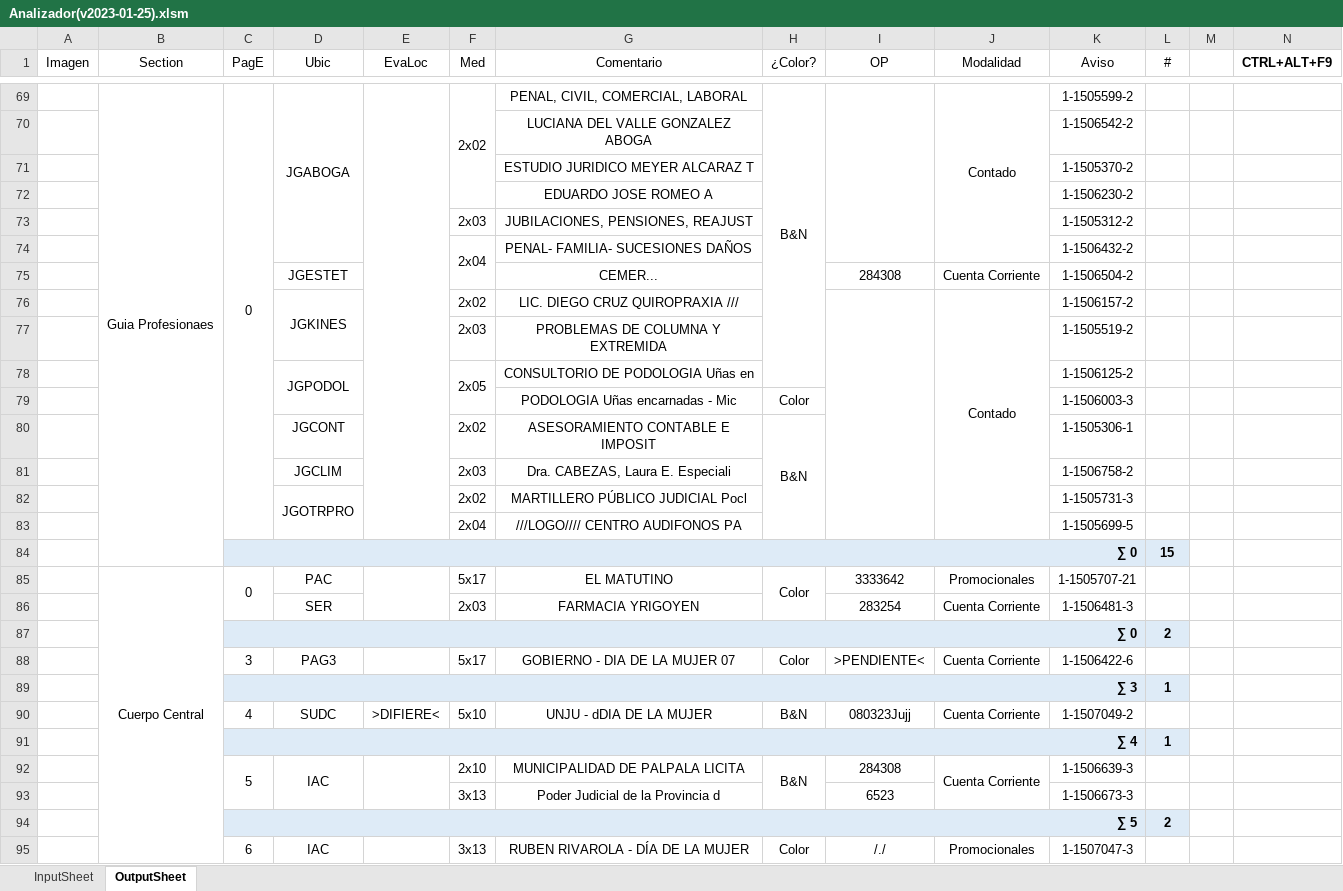
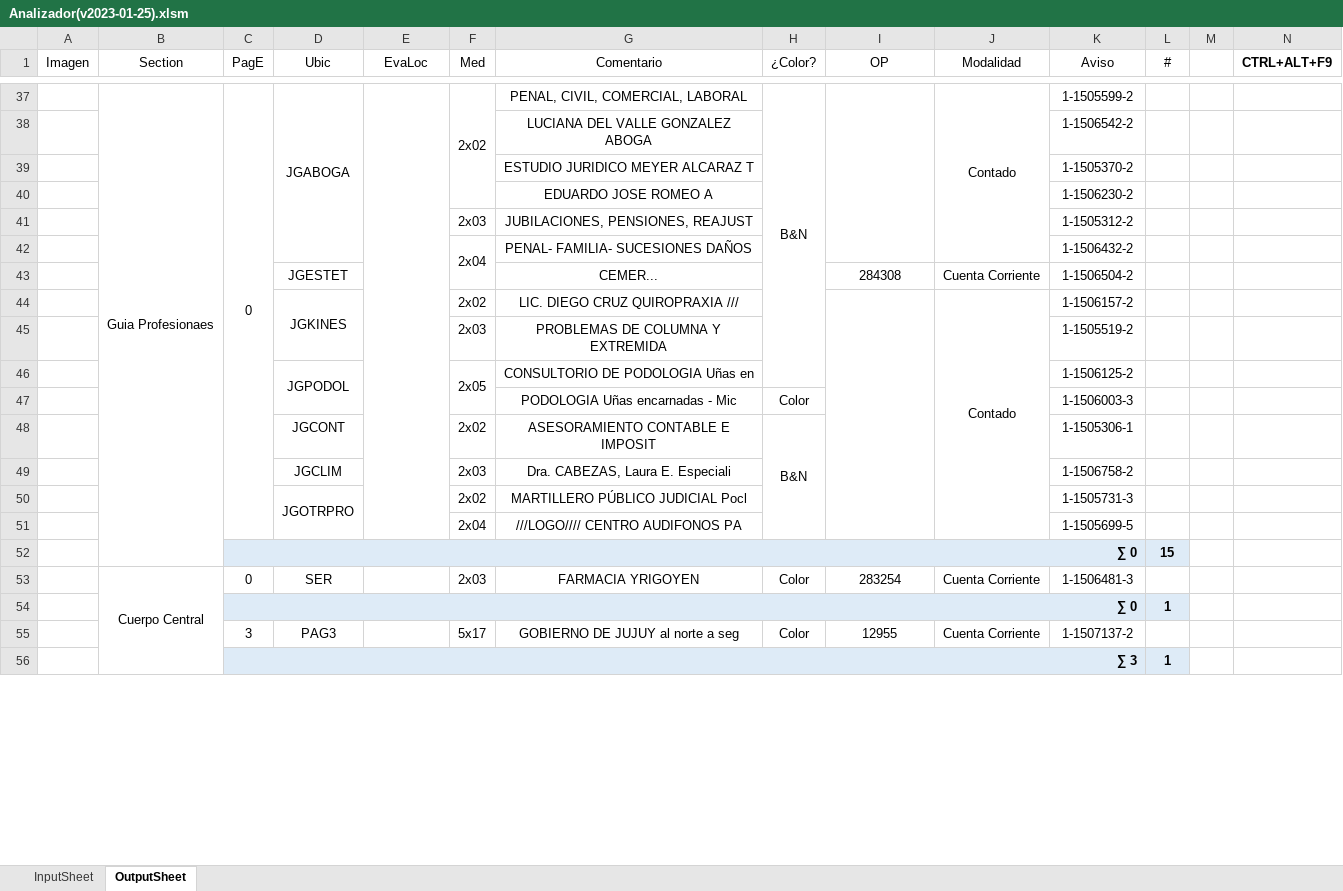
Before and after one commit to zherar7ordoya/AP5, an Excel workbook: Xtras/MSExcel/Analizador(v2023-01-25).xlsm, sheet OutputSheet, drawn as a sheet; only a part is shown, gaps mark what is left out; values as stored, in another font and other column widths than the file's, no borders; conditional formats not drawn; removed rows and columns are numbered as before the commit, all else as after; the diff covers the shown part only; the diff names each change by its address in the sheet, - before the commit and + after, or states it on an @@ line.

```diff
--- a/Xtras/MSExcel/Analizador(v2023-01-25).xlsm (sheet OutputSheet)
+++ b/Xtras/MSExcel/Analizador(v2023-01-25).xlsm (sheet OutputSheet)
-row 85:  | Cuerpo Central | 0 | PAC |  | 5x17 | EL MATUTINO | Color | 3333642 | Promocionales | 1-1505707-21 | 1
-B53 (Section): (empty)
+B53 (Section): Cuerpo Central
+B53:B81 merged
-C53 (PagE): (empty)
+C53 (PagE): 0
-H53 (¿Color?): (empty)
+H53 (¿Color?): Color
-L54 (#): 2
+L54 (#): 1
-G55 (Comentario): GOBIERNO - DIA DE LA MUJER 07
+G55 (Comentario): GOBIERNO DE JUJUY al norte a seg
-I55 (OP): >PENDIENTE<
+I55 (OP): 12955
-K55 (Aviso): 1-1506422-6
+K55 (Aviso): 1-1507137-2
-row 90:  |  | 4 | SUDC | >DIFIERE< | 5x10 | UNJU - dDIA DE LA MUJER | B&N | 080323Jujj | Cuenta Corriente | 1-1507049-2 | 1
@@ row 91 moved to row 13: ∑ 4 @@
-row 92:  |  | 5 | IAC |  | 2x10 | MUNICIPALIDAD DE PALPALA LICITA | B&N | 284308 | Cuenta Corriente | 1-1506639-3 | 1
-row 93:  |  |  |  |  | 3x13 | Poder Judicial de la Provincia d |  | 6523 |  | 1-1506673-3 | 1
-row 94:  |  | ∑ 5 |  |  |  |  |  |  |  |  | 2
-row 95:  |  | 6 | IAC |  | 3x13 | RUBEN RIVAROLA - DÍA DE LA MUJER | Color | /./ | Promocionales | 1-1507047-3 | 1
```
Also changed, not shown: 37 added rows, 94 removed rows, 6 moved rows, 56 edited cells and merged cells elsewhere in this sheet, hidden cells, 40 other files.
